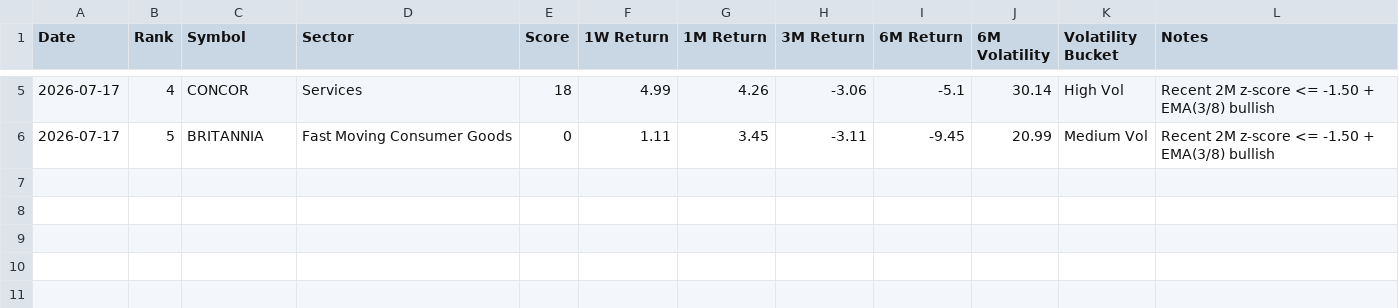
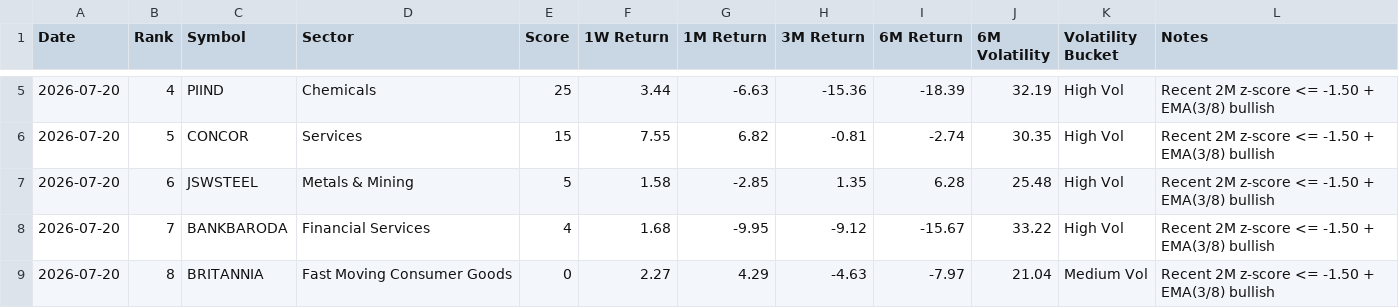
Before and after one commit to lightninbulls-stack/hanush-app, a CSV file: backend/data/range_bound_upside_latest.csv, drawn as a sheet; only a part is shown, gaps mark what is left out; the diff covers the shown part only.

```diff
--- a/backend/data/range_bound_upside_latest.csv
+++ b/backend/data/range_bound_upside_latest.csv
@@ -5,2 +5,5 @@ Date,Rank,Symbol,Sector,Score,1W Return,1M Return,3M Return,6M Return,6M Volatil
-2026-07-17,4,CONCOR,Services,18,4.99,4.26,-3.06,-5.1,30.14,High Vol,Recent 2M z-score <= -1.50 + EMA(3/8) bullish
-2026-07-17,5,BRITANNIA,Fast Moving Consumer Goods,0,1.11,3.45,-3.11,-9.45,20.99,Medium Vol,Recent 2M z-score <= -1.50 + EMA(3/8) bullish
+2026-07-20,4,PIIND,Chemicals,25,3.44,-6.63,-15.36,-18.39,32.19,High Vol,Recent 2M z-score <= -1.50 + EMA(3/8) bullish
+2026-07-20,5,CONCOR,Services,15,7.55,6.82,-0.81,-2.74,30.35,High Vol,Recent 2M z-score <= -1.50 + EMA(3/8) bullish
+2026-07-20,6,JSWSTEEL,Metals & Mining,5,1.58,-2.85,1.35,6.28,25.48,High Vol,Recent 2M z-score <= -1.50 + EMA(3/8) bullish
+2026-07-20,7,BANKBARODA,Financial Services,4,1.68,-9.95,-9.12,-15.67,33.22,High Vol,Recent 2M z-score <= -1.50 + EMA(3/8) bullish
+2026-07-20,8,BRITANNIA,Fast Moving Consumer Goods,0,2.27,4.29,-4.63,-7.97,21.04,Medium Vol,Recent 2M z-score <= -1.50 + EMA(3/8) bullish
```
Also changed, not shown: 28 edited cells elsewhere in this file, backend/data/range_bound_downside_latest.csv, backend/data/range_bound_snapshot.csv.
